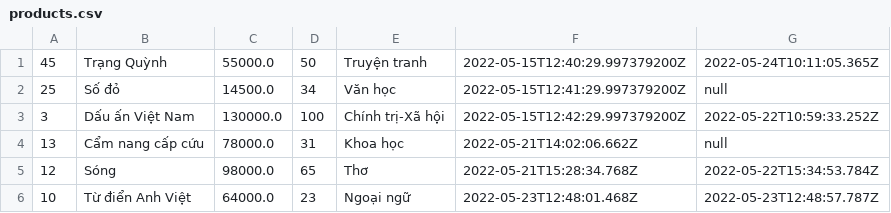
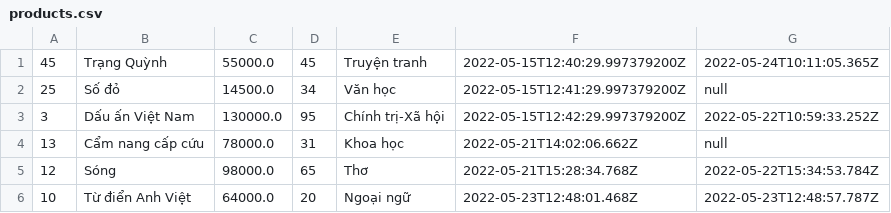
Before and after one commit to huynhvinh8398/CaseStudy_Md2, a CSV file: data/products.csv, drawn as a sheet.

```diff
--- a/data/products.csv
+++ b/data/products.csv
@@ -1,6 +1,6 @@
-45,Trạng Quỳnh,55000.0,50,Truyện tranh,2022-05-15T12:40:29.997379200Z,2022-05-24T10:11:05.365Z,
+45,Trạng Quỳnh,55000.0,45,Truyện tranh,2022-05-15T12:40:29.997379200Z,2022-05-24T10:11:05.365Z,
 25,Số đỏ,14500.0,34,Văn học,2022-05-15T12:41:29.997379200Z,null,
-3,Dấu ấn Việt Nam ,130000.0,100,Chính trị-Xã hội,2022-05-15T12:42:29.997379200Z,2022-05-22T10:59:33.252Z,
+3,Dấu ấn Việt Nam ,130000.0,95,Chính trị-Xã hội,2022-05-15T12:42:29.997379200Z,2022-05-22T10:59:33.252Z,
 13,Cẩm nang cấp cứu,78000.0,31,Khoa học,2022-05-21T14:02:06.662Z,null,
 12,Sóng,98000.0,65,Thơ,2022-05-21T15:28:34.768Z,2022-05-22T15:34:53.784Z,
-10,Từ điển Anh Việt,64000.0,23,Ngoại ngữ,2022-05-23T12:48:01.468Z,2022-05-23T12:48:57.787Z,
+10,Từ điển Anh Việt,64000.0,20,Ngoại ngữ,2022-05-23T12:48:01.468Z,2022-05-23T12:48:57.787Z,
```
Also changed, not shown: data/order_item.csv, data/orders.csv, 46 other files.
